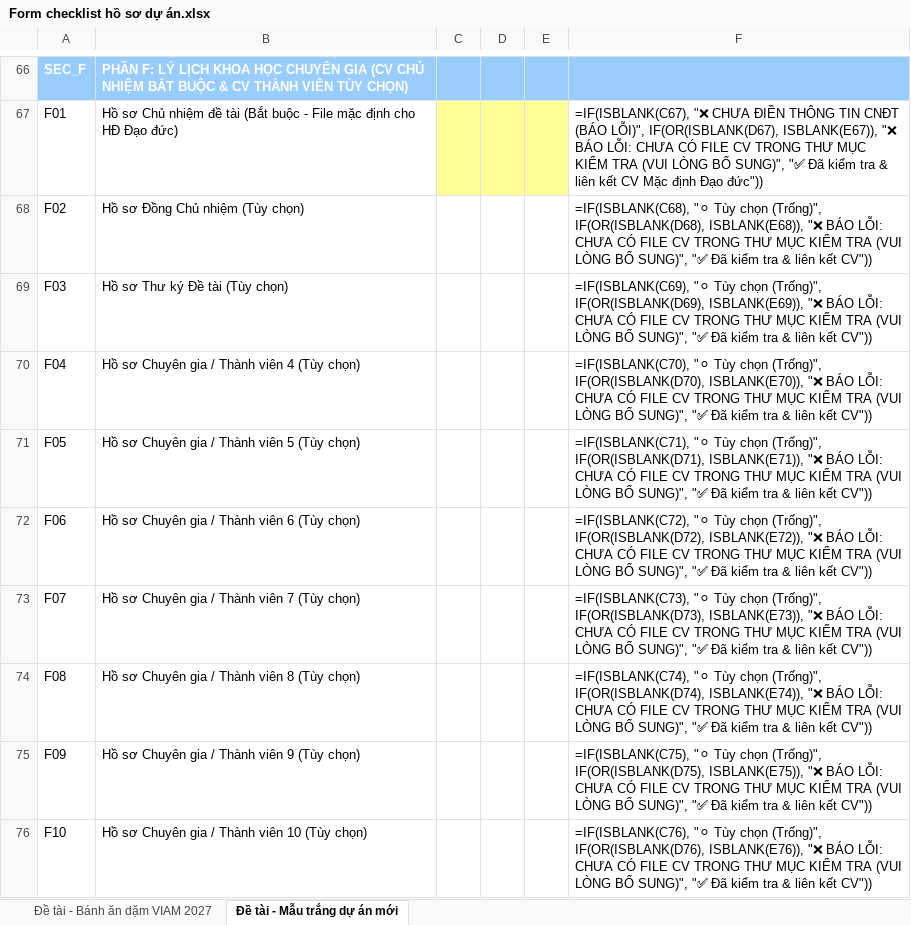
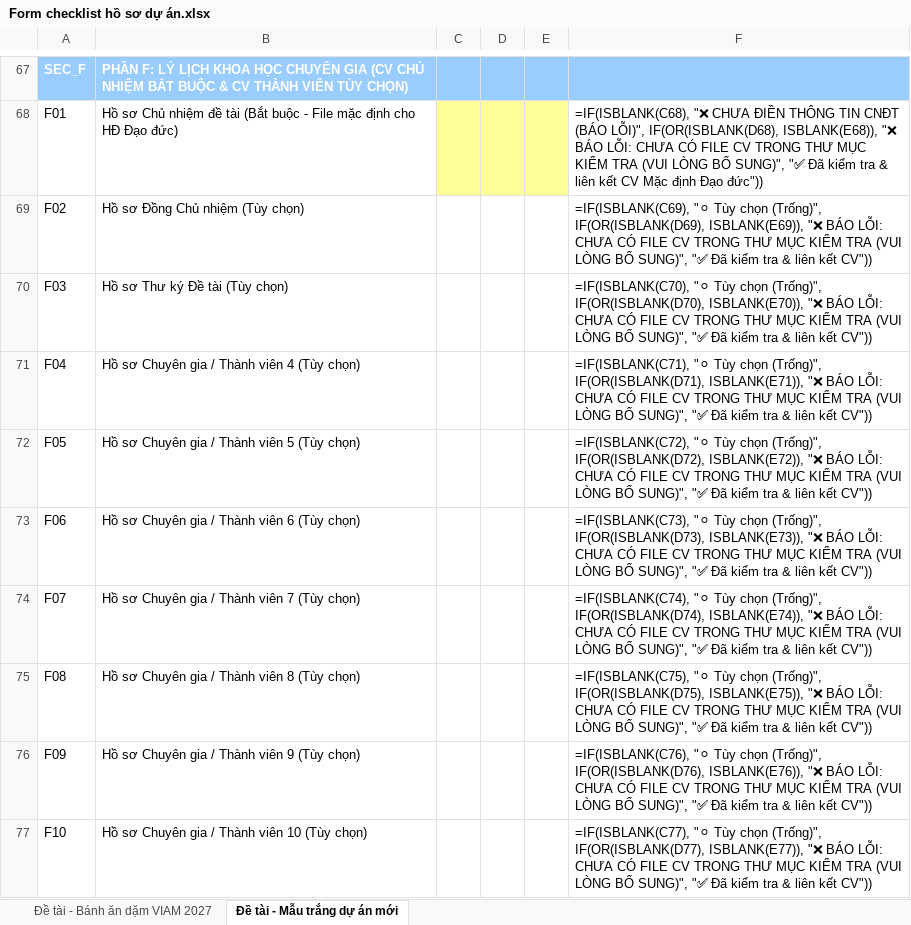
Before and after one commit to setsuna1995/tool-ho-so, an Excel workbook: Form checklist hồ sơ dự án.xlsx, sheet Đề tài - Mẫu trắng dự án mới, drawn as a sheet; only a part is shown, gaps mark what is left out; values as stored, in another font and other column widths than the file's, no borders; formulas without a stored value are shown as written; addresses are those after the commit; the diff covers the shown part only; the diff names each change by its address in the sheet, - before the commit and + after, or states it on an @@ line.

```diff
--- a/Form checklist hồ sơ dự án.xlsx (sheet Đề tài - Mẫu trắng dự án mới)
+++ b/Form checklist hồ sơ dự án.xlsx (sheet Đề tài - Mẫu trắng dự án mới)
-F68: =IF(ISBLANK(C67), "❌ CHƯA ĐIỀN THÔNG TIN CNĐT (BÁO LỖI)", IF(OR(ISBLANK(D67), ISBLANK(E67)), "❌ BÁO…
+F68: =IF(ISBLANK(C68), "❌ CHƯA ĐIỀN THÔNG TIN CNĐT (BÁO LỖI)", IF(OR(ISBLANK(D68), ISBLANK(E68)), "❌ BÁO…
-F69: =IF(ISBLANK(C68), "⚪ Tùy chọn (Trống)", IF(OR(ISBLANK(D68), ISBLANK(E68)), "❌ BÁO…
+F69: =IF(ISBLANK(C69), "⚪ Tùy chọn (Trống)", IF(OR(ISBLANK(D69), ISBLANK(E69)), "❌ BÁO…
-F70: =IF(ISBLANK(C69), "⚪ Tùy chọn (Trống)", IF(OR(ISBLANK(D69), ISBLANK(E69)), "❌ BÁO…
+F70: =IF(ISBLANK(C70), "⚪ Tùy chọn (Trống)", IF(OR(ISBLANK(D70), ISBLANK(E70)), "❌ BÁO…
-F71: =IF(ISBLANK(C70), "⚪ Tùy chọn (Trống)", IF(OR(ISBLANK(D70), ISBLANK(E70)), "❌ BÁO…
+F71: =IF(ISBLANK(C71), "⚪ Tùy chọn (Trống)", IF(OR(ISBLANK(D71), ISBLANK(E71)), "❌ BÁO…
-F72: =IF(ISBLANK(C71), "⚪ Tùy chọn (Trống)", IF(OR(ISBLANK(D71), ISBLANK(E71)), "❌ BÁO…
+F72: =IF(ISBLANK(C72), "⚪ Tùy chọn (Trống)", IF(OR(ISBLANK(D72), ISBLANK(E72)), "❌ BÁO…
-F73: =IF(ISBLANK(C72), "⚪ Tùy chọn (Trống)", IF(OR(ISBLANK(D72), ISBLANK(E72)), "❌ BÁO…
+F73: =IF(ISBLANK(C73), "⚪ Tùy chọn (Trống)", IF(OR(ISBLANK(D73), ISBLANK(E73)), "❌ BÁO…
-F74: =IF(ISBLANK(C73), "⚪ Tùy chọn (Trống)", IF(OR(ISBLANK(D73), ISBLANK(E73)), "❌ BÁO…
+F74: =IF(ISBLANK(C74), "⚪ Tùy chọn (Trống)", IF(OR(ISBLANK(D74), ISBLANK(E74)), "❌ BÁO…
-F75: =IF(ISBLANK(C74), "⚪ Tùy chọn (Trống)", IF(OR(ISBLANK(D74), ISBLANK(E74)), "❌ BÁO…
+F75: =IF(ISBLANK(C75), "⚪ Tùy chọn (Trống)", IF(OR(ISBLANK(D75), ISBLANK(E75)), "❌ BÁO…
-F76: =IF(ISBLANK(C75), "⚪ Tùy chọn (Trống)", IF(OR(ISBLANK(D75), ISBLANK(E75)), "❌ BÁO…
+F76: =IF(ISBLANK(C76), "⚪ Tùy chọn (Trống)", IF(OR(ISBLANK(D76), ISBLANK(E76)), "❌ BÁO…
-F77: =IF(ISBLANK(C76), "⚪ Tùy chọn (Trống)", IF(OR(ISBLANK(D76), ISBLANK(E76)), "❌ BÁO…
+F77: =IF(ISBLANK(C77), "⚪ Tùy chọn (Trống)", IF(OR(ISBLANK(D77), ISBLANK(E77)), "❌ BÁO…
```
Also changed, not shown: 1 added row and 50 edited cells elsewhere in this sheet, sheet Đề tài - Bánh ăn dặm VIAM 2027, 2 other files.
